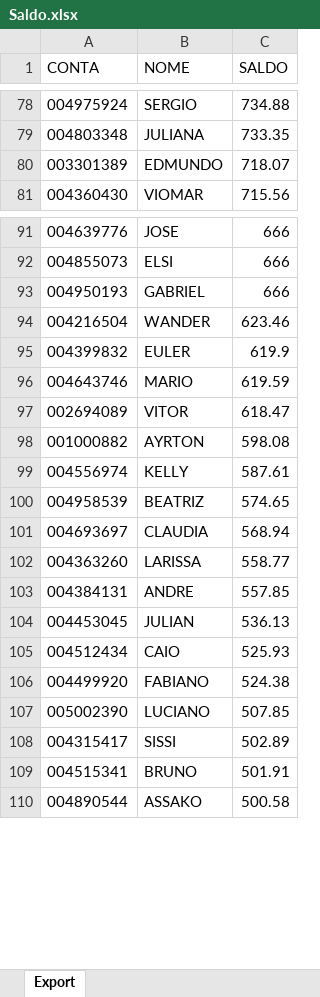
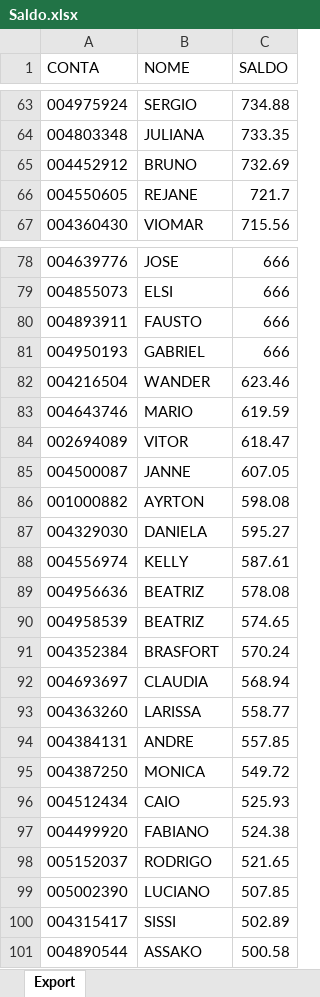
Before and after one commit to lauroteles/Mesa_de_opera-es, an Excel workbook: Saldo.xlsx, sheet Export, drawn as a sheet; only a part is shown, gaps mark what is left out; values as stored, in another font and other column widths than the file's, no borders; removed rows and columns are numbered as before the commit, all else as after; the diff covers the shown part only; the diff names each change by its address in the sheet, - before the commit and + after, or states it on an @@ line.

```diff
--- a/Saldo.xlsx (sheet Export)
+++ b/Saldo.xlsx (sheet Export)
-row 80: 003301389 | EDMUNDO | 718.07
+row 65: 004452912 | BRUNO | 732.69
+row 66: 004550605 | REJANE | 721.7
+row 80: 004893911 | FAUSTO | 666
-row 95: 004399832 | EULER | 619.9
+row 85: 004500087 | JANNE | 607.05
+row 87: 004329030 | DANIELA | 595.27
+row 89: 004956636 | BEATRIZ | 578.08
+row 91: 004352384 | BRASFORT | 570.24
-row 104: 004453045 | JULIAN | 536.13
+row 95: 004387250 | MONICA | 549.72
+row 98: 005152037 | RODRIGO | 521.65
-row 109: 004515341 | BRUNO | 501.91
```
Also changed, not shown: 53 added rows, 56 removed rows and 2 edited cells elsewhere in this sheet, Curva_comdinheiro.xlsx, PL Total.xlsx, 2 other files.
